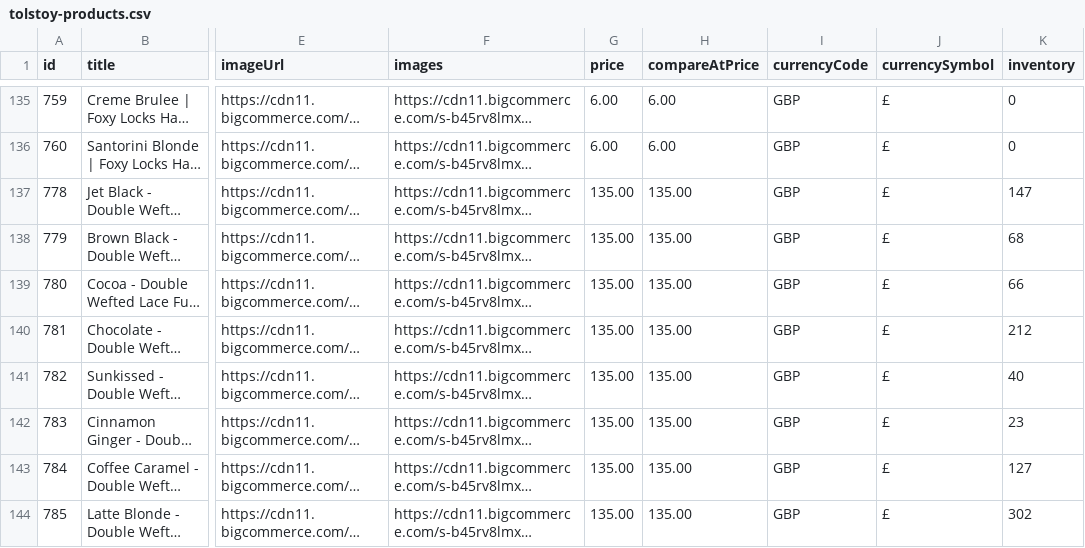
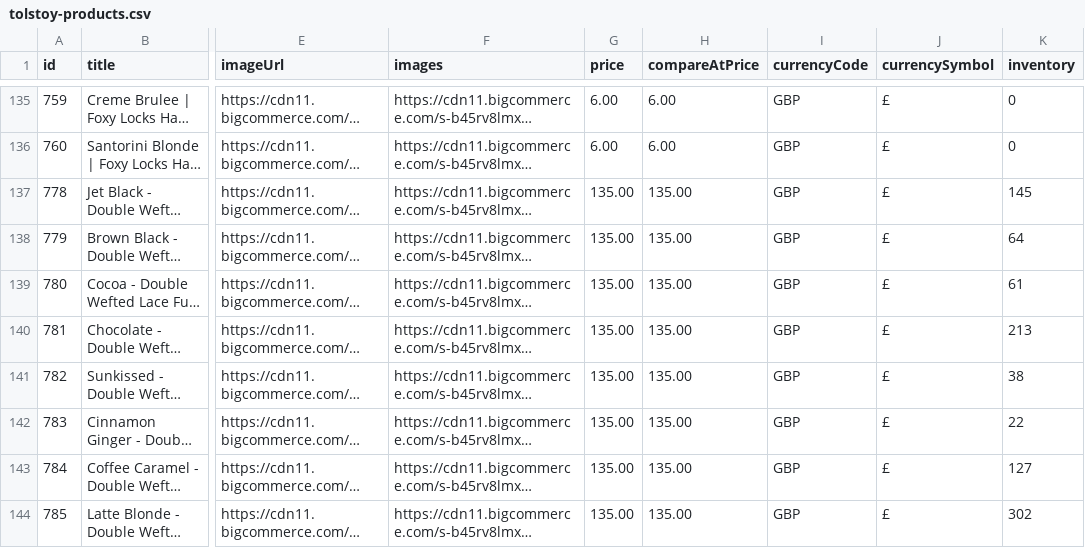
Before and after one commit to ApplyCode/product_feed, a CSV file: tolstoy-products.csv, drawn as a sheet; only a part is shown, gaps mark what is left out; long unchanged cells end in …; the diff covers the shown part only; the diff names each change by its address in the sheet, - before the commit and + after, or states it on an @@ line.

Commit message:
chore: refresh Tolstoy product feed a9b3dc7755f049d1a7dd754b6fc9377bcc55e968

```diff
--- a/tolstoy-products.csv
+++ b/tolstoy-products.csv
-K137 (inventory): 147
+K137 (inventory): 145
-K138 (inventory): 68
+K138 (inventory): 64
-K139 (inventory): 66
+K139 (inventory): 61
-K140 (inventory): 212
+K140 (inventory): 213
-K141 (inventory): 40
+K141 (inventory): 38
-K142 (inventory): 23
+K142 (inventory): 22
```
Also changed, not shown: 38 edited cells elsewhere in this file.
